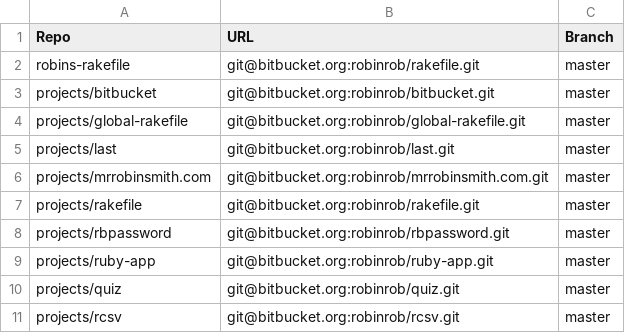
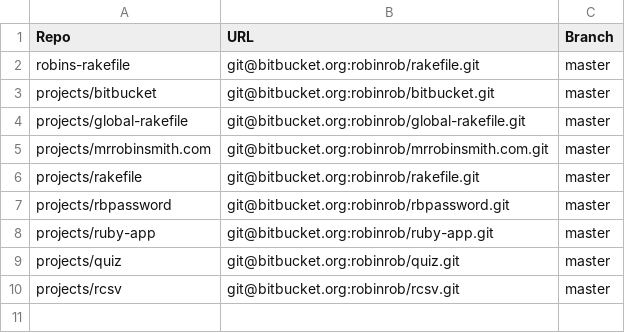
Before and after one commit to robinrob/ruby, a CSV file: repos.csv, drawn as a sheet; the diff names each change by its address in the sheet, - before the commit and + after, or states it on an @@ line.

Commit message:
Auto-update

```diff
--- a/repos.csv
+++ b/repos.csv
-row 5: projects/last | git@bitbucket.org:robinrob/last.git | master
```
